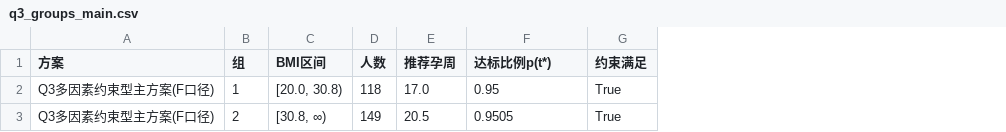
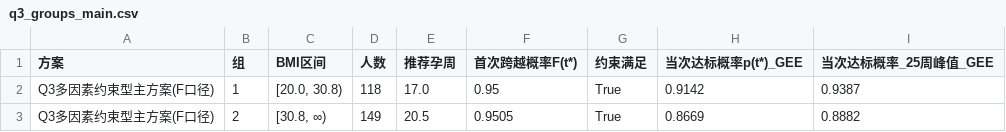
Before and after one commit to lifan25/25CUMCMC, a CSV file: Q3/04_结果/q3_groups_main.csv, drawn as a sheet; the diff names each change by its address in the sheet, - before the commit and + after, or states it on an @@ line.

```diff
--- a/Q3/04_结果/q3_groups_main.csv
+++ b/Q3/04_结果/q3_groups_main.csv
+column H (当次达标概率p(t*)_GEE), rows 2-3: 0.9142 | 0.8669
+column I (当次达标概率_25周峰值_GEE), rows 2-3: 0.9387 | 0.8882
-F1: 达标比例p(t*)
+F1: 首次跨越概率F(t*)
```
Also changed, not shown: Q3/04_结果/q3_screen.csv, Q3/04_结果/q3_vs_q2.csv, 10 other files.
